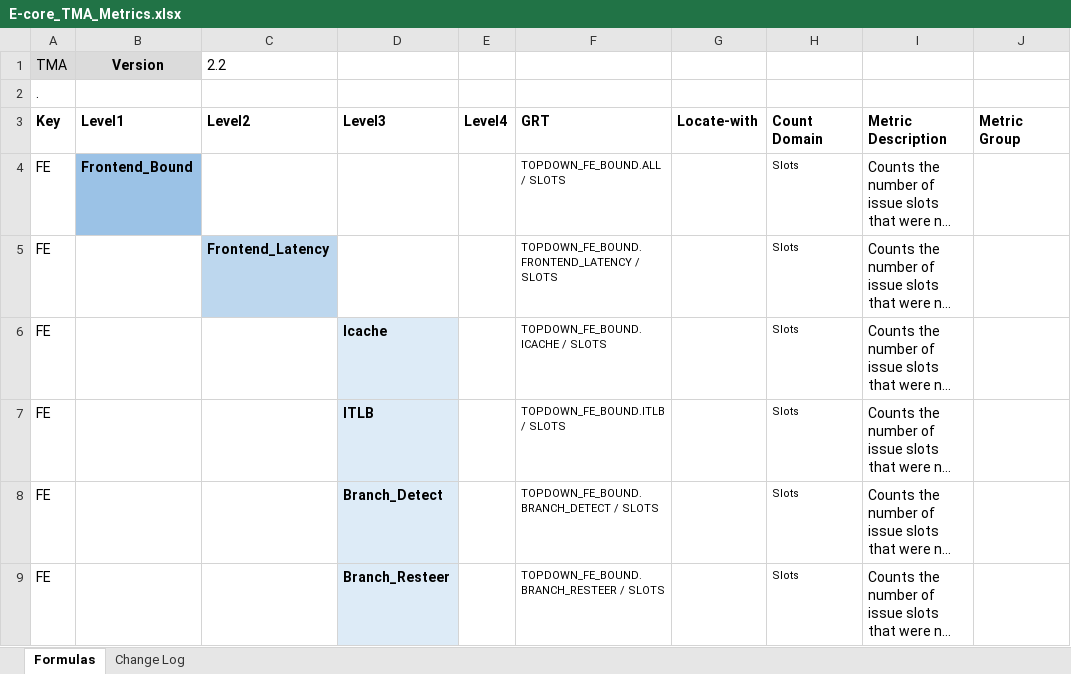
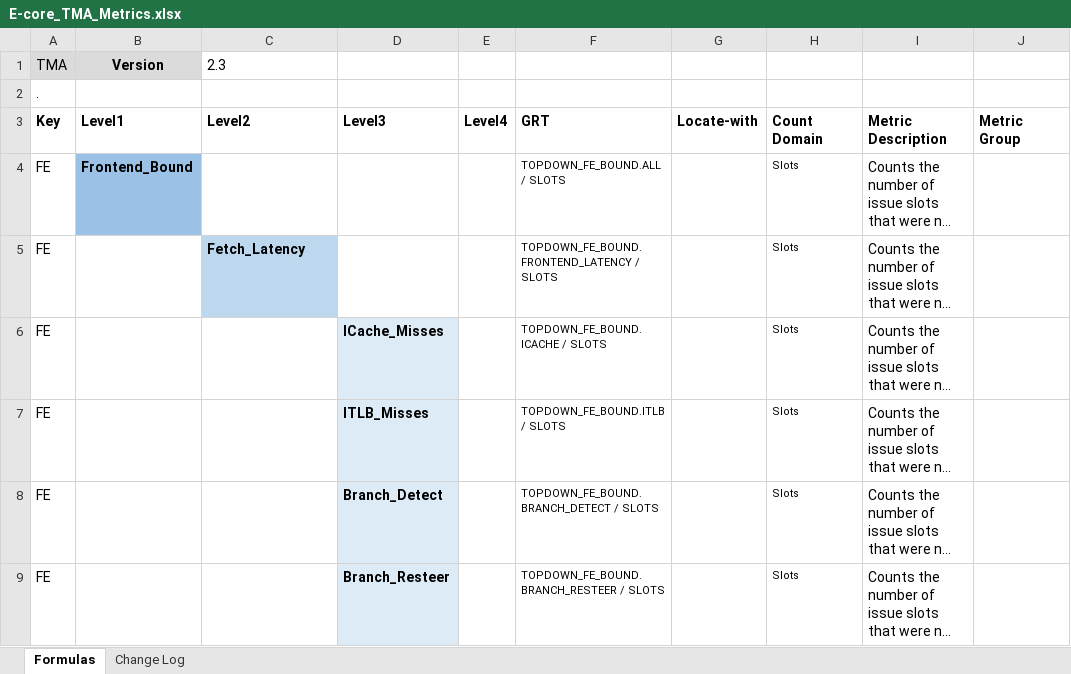
Before and after one commit to intel/perfmon, an Excel workbook: E-core_TMA_Metrics.xlsx, sheet Formulas, drawn as a sheet; only a part is shown; long unchanged cells end in …; values as stored, in another font and other column widths than the file's, no borders; the diff covers the shown part only; the diff names each change by its address in the sheet, - before the commit and + after, or states it on an @@ line.

Commit message:
TMA: Release Atom and E-Core updates
Release CSV and XSLX formats for Atom and E-Core TMA. XLSX change log
notes copied below.

- Atom TMA version 1.1.
    - FP_UOPS changed to FPDIV_Uops
    - Added BR_MISP breakdown stats
    - Frontend_Bandwidth/Latency changed to Fetch_Bandwidth/Latency
    - Load_Store_Bound changed to Memory_Bound
    - Icache changed to ICache_Misses
    - ITLB changed to ITLB_Misses

- E-Core TMA version 2.3.
    - FP_UOPS changed to FPDIV_Uops
    - Added BR_MISP breakdown stats
    - Frontend_Bandwidth/Latency changed to Fetch_Bandwidth/Latency
    - Load_Store_Bound changed to Memory_Bound
    - Icache changed to ICache_Misses
    - ITLB changed to ITLB_Misses
    - Store_Fwd changed to Store_Fwd_Blk

```diff
--- a/E-core_TMA_Metrics.xlsx (sheet Formulas)
+++ b/E-core_TMA_Metrics.xlsx (sheet Formulas)
-C1 (Level2): 2.2
+C1 (Level2): 2.3
-C5 (Level2): Frontend_Latency
+C5 (Level2): Fetch_Latency
-D6 (Level3): Icache
+D6 (Level3): ICache_Misses
-D7 (Level3): ITLB
+D7 (Level3): ITLB_Misses
```
Also changed, not shown: 4 added rows and 8 edited cells elsewhere in this sheet, sheet Change Log, Atom_TMA.xlsx, 2 other files.
